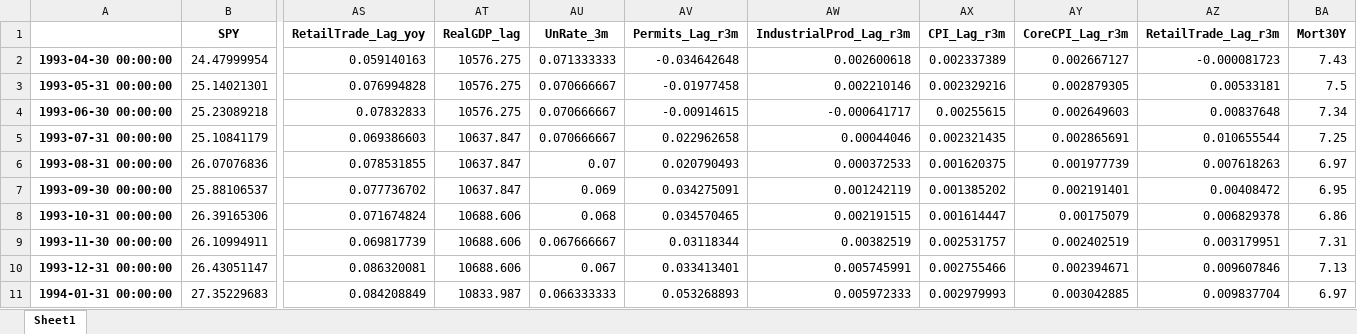
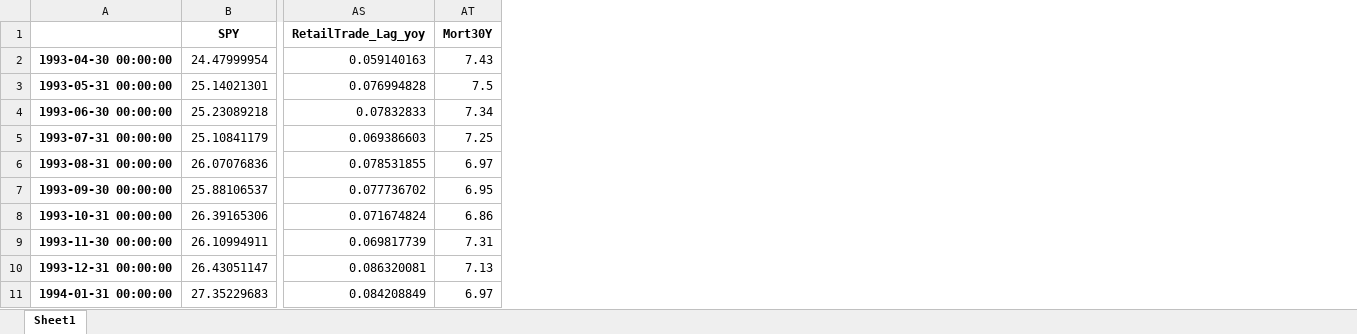
Before and after one commit to pymd661/CS668_Capstone, an Excel workbook: df_SPY_VBMFX_Macro_Signals.xlsx, sheet Sheet1, drawn as a sheet; only a part is shown, gaps mark what is left out; values as stored, in another font and other column widths than the file's, no borders; the diff names each change by its address in the sheet, - before the commit and + after, or states it on an @@ line.

```diff
--- a/df_SPY_VBMFX_Macro_Signals.xlsx (sheet Sheet1)
+++ b/df_SPY_VBMFX_Macro_Signals.xlsx (sheet Sheet1)
-column AT (RealGDP_lag), rows 2-11: 10576.275 | 10576.275 | 10576.275 | 10637.847 | 10637.847 | 10637.847 | 10688.606 | 10688.606 | 10688.606 | 10833.987
-column AU (UnRate_3m), rows 2-11: 0.071333333 | 0.070666667 | 0.070666667 | 0.070666667 | 0.07 | 0.069 | 0.068 | 0.067666667 | 0.067 | 0.066333333
-column AV (Permits_Lag_r3m), rows 2-11: -0.034642648 | -0.01977458 | -0.00914615 | 0.022962658 | 0.020790493 | 0.034275091 | 0.034570465 | 0.03118344 | 0.033413401 | 0.053268893
-column AW (IndustrialProd_Lag_r3m), rows 2-11: 0.002600618 | 0.002210146 | -0.000641717 | 0.00044046 | 0.000372533 | 0.001242119 | 0.002191515 | 0.00382519 | 0.005745991 | 0.005972333
-column AX (CPI_Lag_r3m), rows 2-11: 0.002337389 | 0.002329216 | 0.00255615 | 0.002321435 | 0.001620375 | 0.001385202 | 0.001614447 | 0.002531757 | 0.002755466 | 0.002979993
-column AY (CoreCPI_Lag_r3m), rows 2-11: 0.002667127 | 0.002879305 | 0.002649603 | 0.002865691 | 0.001977739 | 0.002191401 | 0.00175079 | 0.002402519 | 0.002394671 | 0.003042885
-column AZ (RetailTrade_Lag_r3m), rows 2-11: -0.000081723 | 0.00533181 | 0.00837648 | 0.010655544 | 0.007618263 | 0.00408472 | 0.006829378 | 0.003179951 | 0.009607846 | 0.009837704
```
Also changed, not shown: 3 other files.
